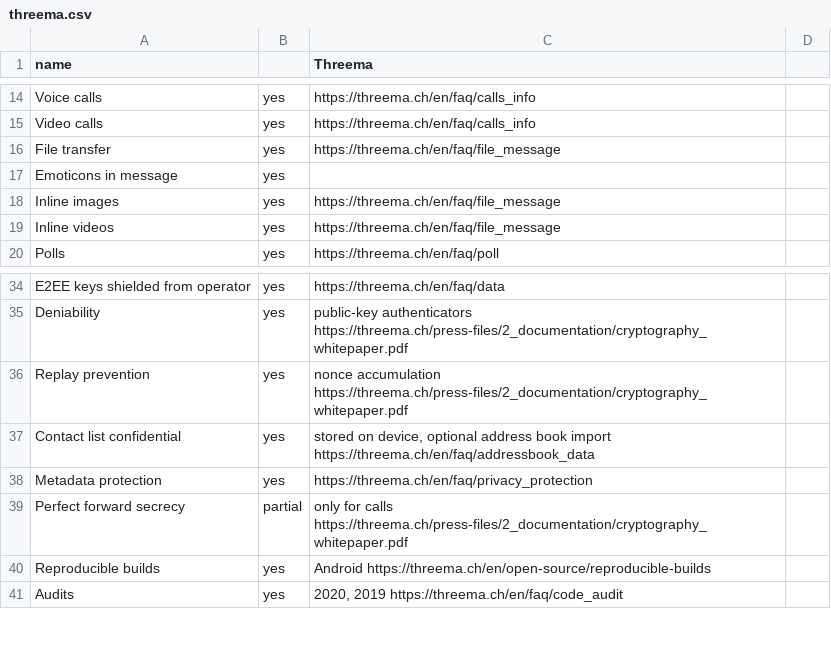
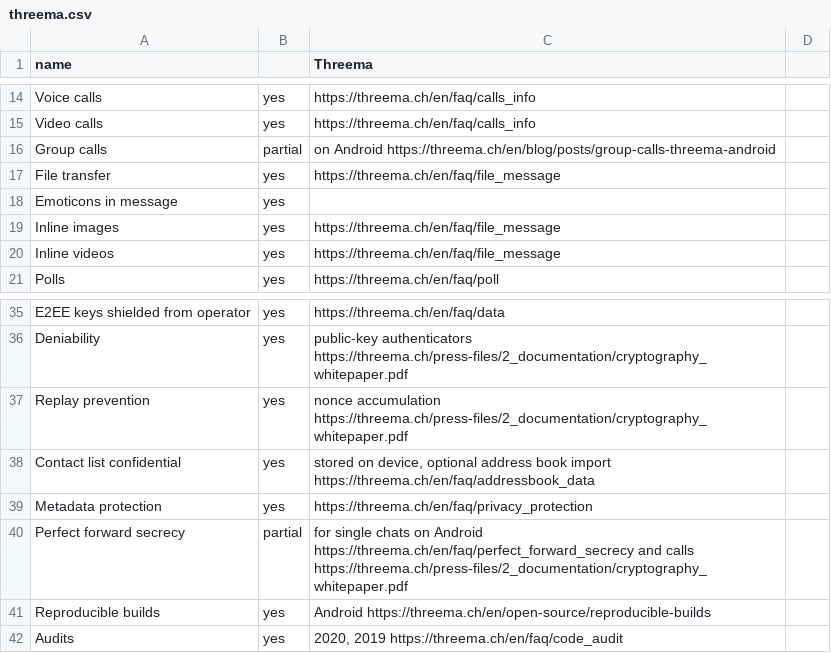
Before and after one commit to bkil/secuchart, a CSV file: data/threema.csv, drawn as a sheet; only a part is shown, gaps mark what is left out.

Commit message:
threema: PFS and group calls on Android

```diff
--- a/data/threema.csv
+++ b/data/threema.csv
@@ -15,2 +15,3 @@ Voice calls;yes;https://threema.ch/en/faq/calls_info;
 Video calls;yes;https://threema.ch/en/faq/calls_info;
+Group calls;partial;on Android https://threema.ch/en/blog/posts/group-calls-threema-android;
 File transfer;yes;https://threema.ch/en/faq/file_message;
@@ -38,3 +39,3 @@ Contact list confidential;yes;stored on device, optional address book import htt
 Metadata protection;yes;https://threema.ch/en/faq/privacy_protection;
-Perfect forward secrecy;partial;only for calls https://threema.ch/press-files/2_documentation/cryptography_whitepaper.pdf;
+Perfect forward secrecy;partial;for single chats on Android https://threema.ch/en/faq/perfect_forward_secrecy and calls https://threema.ch/press-files/2_documentation/cryptography_whitepaper.pdf;
 Reproducible builds;yes;Android https://threema.ch/en/open-source/reproducible-builds;
```
